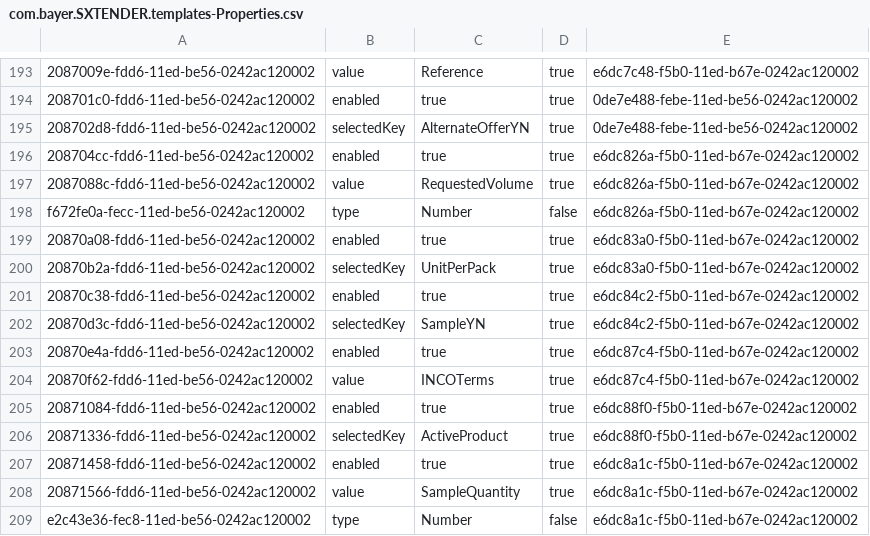
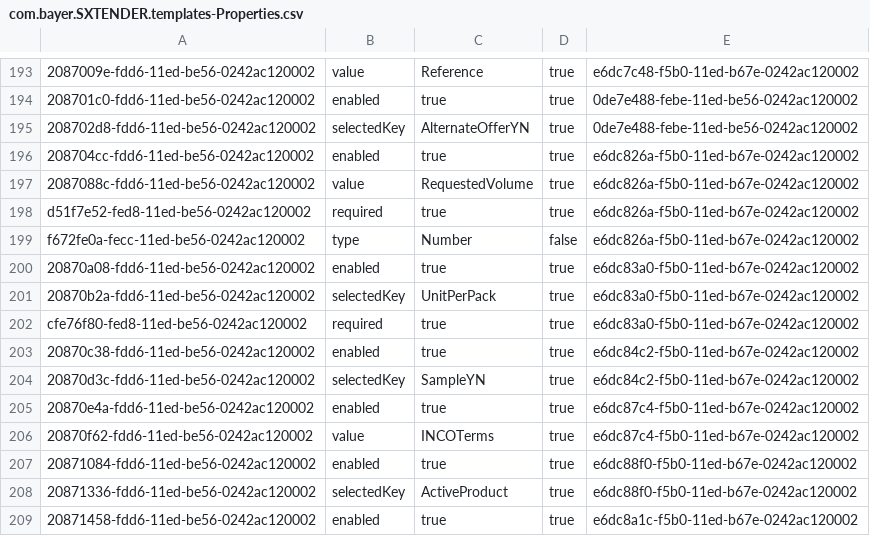
Before and after one commit to mandar-velankar/FAST_UI_TEMPLATES, a CSV file: db/data/com.bayer.SXTENDER.templates-Properties.csv, drawn as a sheet; only a part is shown, gaps mark what is left out; the shorter side is filled out with more unchanged rows; the diff names each change by its address in the sheet, - before the commit and + after, or states it on an @@ line.

Commit message:
Offer Product Detail-Detail screen - Product info section saving & checks

```diff
--- a/db/data/com.bayer.SXTENDER.templates-Properties.csv
+++ b/db/data/com.bayer.SXTENDER.templates-Properties.csv
+row 198: d51f7e52-fed8-11ed-be56-0242ac120002 | required | true | true | e6dc826a-f5b0-11ed-b67e-0242ac120002
+row 202: cfe76f80-fed8-11ed-be56-0242ac120002 | required | true | true | e6dc83a0-f5b0-11ed-b67e-0242ac120002
```
